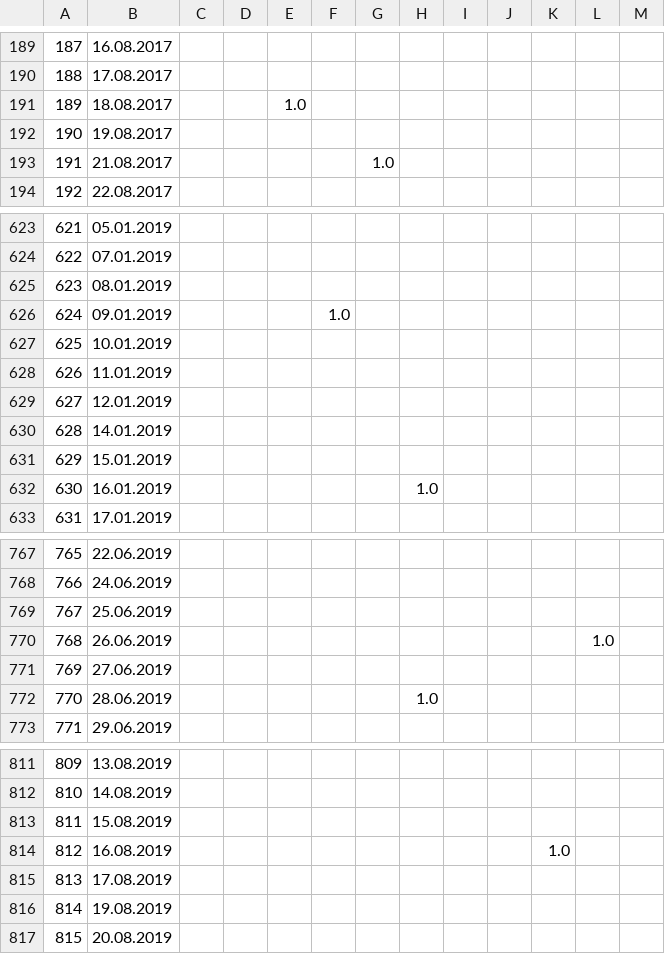
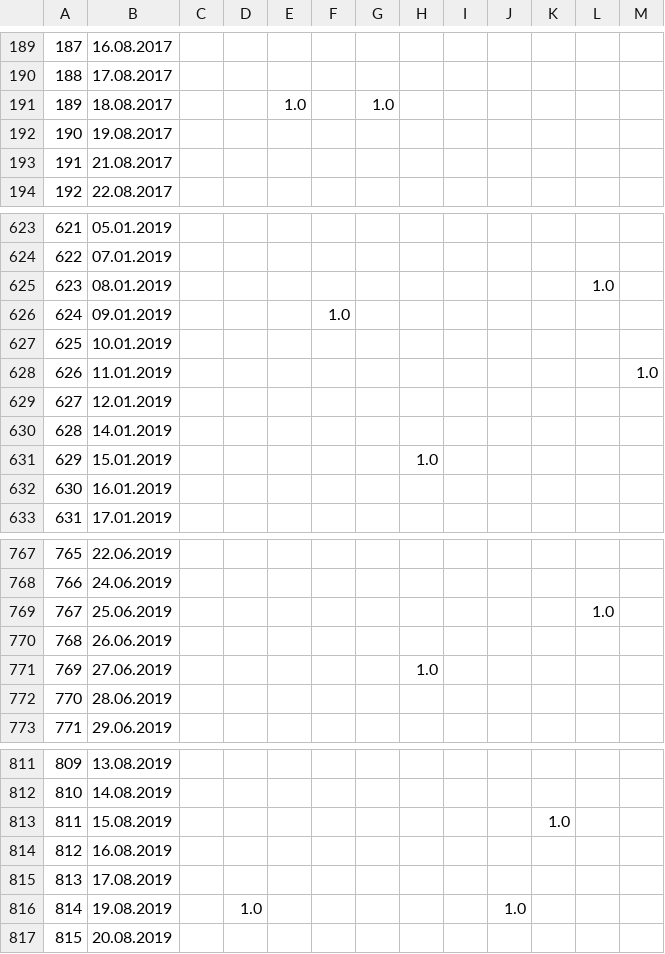
Before and after one commit to cmccann96/EMA-Testing, a CSV file: Results/Optimal Moving Average 50_100.csv, drawn as a sheet; only a part is shown, gaps mark what is left out; the diff covers the shown part only.

```diff
--- a/Results/Optimal Moving Average 50_100.csv
+++ b/Results/Optimal Moving Average 50_100.csv
@@ -190,5 +190,5 @@
 188,17.08.2017,,,,,,,,,,,
-189,18.08.2017,,,1.0,,,,,,,,
+189,18.08.2017,,,1.0,,1.0,,,,,,
 190,19.08.2017,,,,,,,,,,,
-191,21.08.2017,,,,,1.0,,,,,,
+191,21.08.2017,,,,,,,,,,,
 192,22.08.2017,,,,,,,,,,,
@@ -624,10 +624,10 @@
 622,07.01.2019,,,,,,,,,,,
-623,08.01.2019,,,,,,,,,,,
+623,08.01.2019,,,,,,,,,,1.0,
 624,09.01.2019,,,,1.0,,,,,,,
 625,10.01.2019,,,,,,,,,,,
-626,11.01.2019,,,,,,,,,,,
+626,11.01.2019,,,,,,,,,,,1.0
 627,12.01.2019,,,,,,,,,,,
 628,14.01.2019,,,,,,,,,,,
-629,15.01.2019,,,,,,,,,,,
-630,16.01.2019,,,,,,1.0,,,,,
+629,15.01.2019,,,,,,1.0,,,,,
+630,16.01.2019,,,,,,,,,,,
 631,17.01.2019,,,,,,,,,,,
@@ -768,6 +768,6 @@
 766,24.06.2019,,,,,,,,,,,
-767,25.06.2019,,,,,,,,,,,
-768,26.06.2019,,,,,,,,,,1.0,
-769,27.06.2019,,,,,,,,,,,
-770,28.06.2019,,,,,,1.0,,,,,
+767,25.06.2019,,,,,,,,,,1.0,
+768,26.06.2019,,,,,,,,,,,
+769,27.06.2019,,,,,,1.0,,,,,
+770,28.06.2019,,,,,,,,,,,
 771,29.06.2019,,,,,,,,,,,
@@ -812,6 +812,6 @@
 810,14.08.2019,,,,,,,,,,,
-811,15.08.2019,,,,,,,,,,,
-812,16.08.2019,,,,,,,,,1.0,,
+811,15.08.2019,,,,,,,,,1.0,,
+812,16.08.2019,,,,,,,,,,,
 813,17.08.2019,,,,,,,,,,,
-814,19.08.2019,,,,,,,,,,,
+814,19.08.2019,,1.0,,,,,,1.0,,,
 815,20.08.2019,,,,,,,,,,,
```
Also changed, not shown: 38 edited cells elsewhere in this file, 1 other file.
